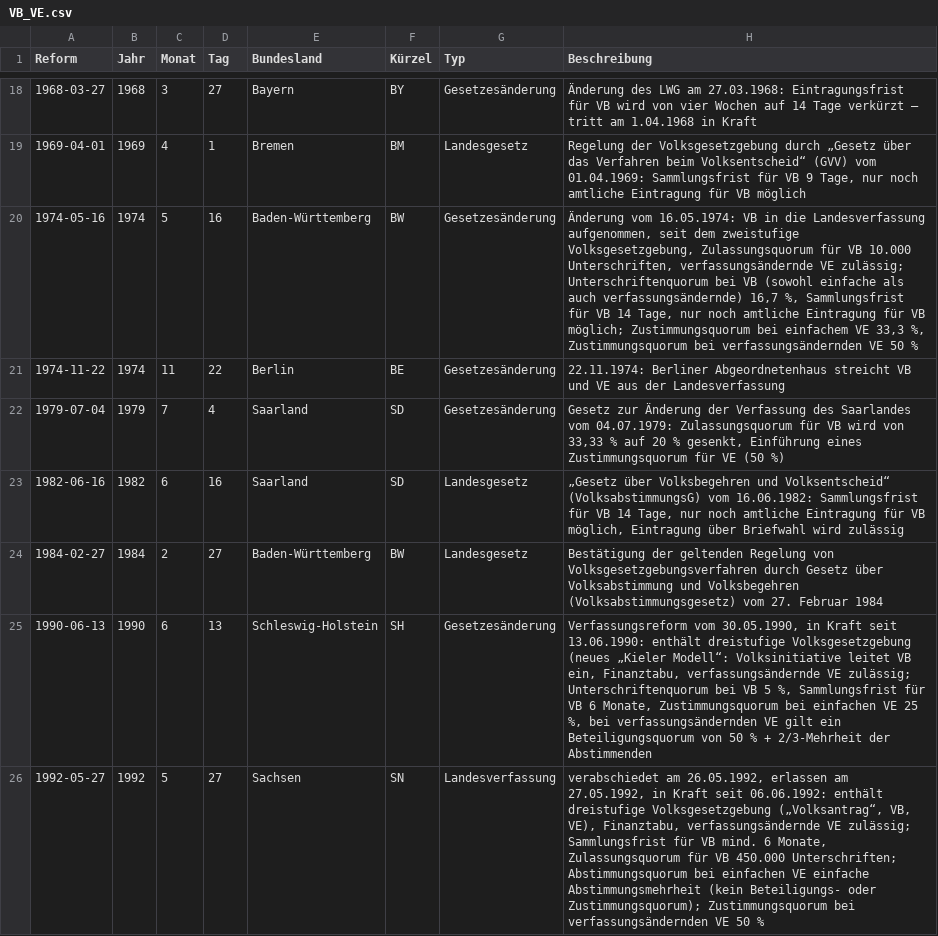
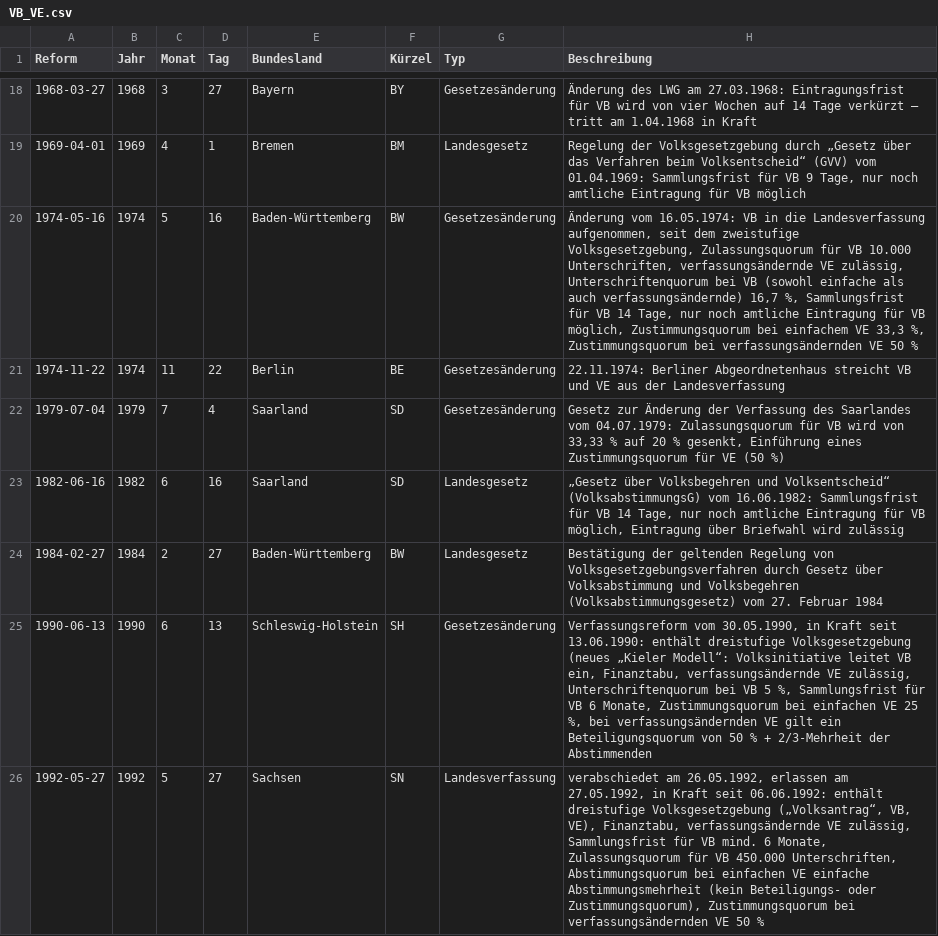
Before and after one commit to henfiedler/Volksgesetzgebung, a CSV file: VB_VE.csv, drawn as a sheet; only a part is shown, gaps mark what is left out; the diff covers the shown part only.

```diff
--- a/VB_VE.csv
+++ b/VB_VE.csv
@@ -19,2 +19,2 @@ Reform,Jahr,Monat,Tag,Bundesland,Kürzel,Typ,Beschreibung
 1969-04-01,1969,4,1,Bremen,BM,Landesgesetz,"Regelung der Volksgesetzgebung durch „Gesetz über das Verfahren beim Volksentscheid“ (GVV) vom  01.04.1969: Sammlungsfrist für VB 9 Tage, nur noch amtliche Eintragung für VB möglich"
-1974-05-16,1974,5,16,Baden-Württemberg,BW,Gesetzesänderung,"Änderung vom 16.05.1974: VB in die Landesverfassung aufgenommen, seit dem zweistufige Volksgesetzgebung, Zulassungsquorum für VB 10.000 Unterschriften, verfassungsändernde VE zulässig; Unterschriftenquorum bei VB (sowohl einfache als auch verfassungsändernde) 16,7 %, Sammlungsfrist für VB 14 Tage, nur noch amtliche Eintragung für VB möglich; Zustimmungsquorum bei einfachem VE 33,3 %, Zustimmungsquorum bei verfassungsändernden VE 50 %"
+1974-05-16,1974,5,16,Baden-Württemberg,BW,Gesetzesänderung,"Änderung vom 16.05.1974: VB in die Landesverfassung aufgenommen, seit dem zweistufige Volksgesetzgebung, Zulassungsquorum für VB 10.000 Unterschriften, verfassungsändernde VE zulässig, Unterschriftenquorum bei VB (sowohl einfache als auch verfassungsändernde) 16,7 %, Sammlungsfrist für VB 14 Tage, nur noch amtliche Eintragung für VB möglich, Zustimmungsquorum bei einfachem VE 33,3 %, Zustimmungsquorum bei verfassungsändernden VE 50 %"
@@ -25,2 +25,2 @@ Reform,Jahr,Monat,Tag,Bundesland,Kürzel,Typ,Beschreibung
-1990-06-13,1990,6,13,Schleswig-Holstein,SH,Gesetzesänderung,"Verfassungsreform vom 30.05.1990, in Kraft seit 13.06.1990: enthält dreistufige Volksgesetzgebung (neues „Kieler Modell“: Volksinitiative leitet VB ein, Finanztabu, verfassungsändernde VE zulässig; Unterschriftenquorum bei VB 5 %, Sammlungsfrist für VB 6 Monate, Zustimmungsquorum bei einfachen VE 25 %, bei verfassungsändernden VE gilt ein Beteiligungsquorum von 50 % +  2/3-Mehrheit der Abstimmenden"
-1992-05-27,1992,5,27,Sachsen,SN,Landesverfassung,"verabschiedet am 26.05.1992, erlassen am 27.05.1992, in Kraft seit 06.06.1992: enthält dreistufige Volksgesetzgebung („Volksantrag“, VB, VE), Finanztabu, verfassungsändernde VE zulässig; Sammlungsfrist für VB mind. 6 Monate, Zulassungsquorum für VB 450.000 Unterschriften; Abstimmungsquorum bei einfachen VE einfache Abstimmungsmehrheit (kein Beteiligungs- oder Zustimmungsquorum); Zustimmungsquorum bei verfassungsändernden VE 50 %"
+1990-06-13,1990,6,13,Schleswig-Holstein,SH,Gesetzesänderung,"Verfassungsreform vom 30.05.1990, in Kraft seit 13.06.1990: enthält dreistufige Volksgesetzgebung (neues „Kieler Modell“: Volksinitiative leitet VB ein, Finanztabu, verfassungsändernde VE zulässig, Unterschriftenquorum bei VB 5 %, Sammlungsfrist für VB 6 Monate, Zustimmungsquorum bei einfachen VE 25 %, bei verfassungsändernden VE gilt ein Beteiligungsquorum von 50 % +  2/3-Mehrheit der Abstimmenden"
+1992-05-27,1992,5,27,Sachsen,SN,Landesverfassung,"verabschiedet am 26.05.1992, erlassen am 27.05.1992, in Kraft seit 06.06.1992: enthält dreistufige Volksgesetzgebung („Volksantrag“, VB, VE), Finanztabu, verfassungsändernde VE zulässig, Sammlungsfrist für VB mind. 6 Monate, Zulassungsquorum für VB 450.000 Unterschriften, Abstimmungsquorum bei einfachen VE einfache Abstimmungsmehrheit (kein Beteiligungs- oder Zustimmungsquorum), Zustimmungsquorum bei verfassungsändernden VE 50 %"
```
Also changed, not shown: 35 edited cells elsewhere in this file, 1 other file.
